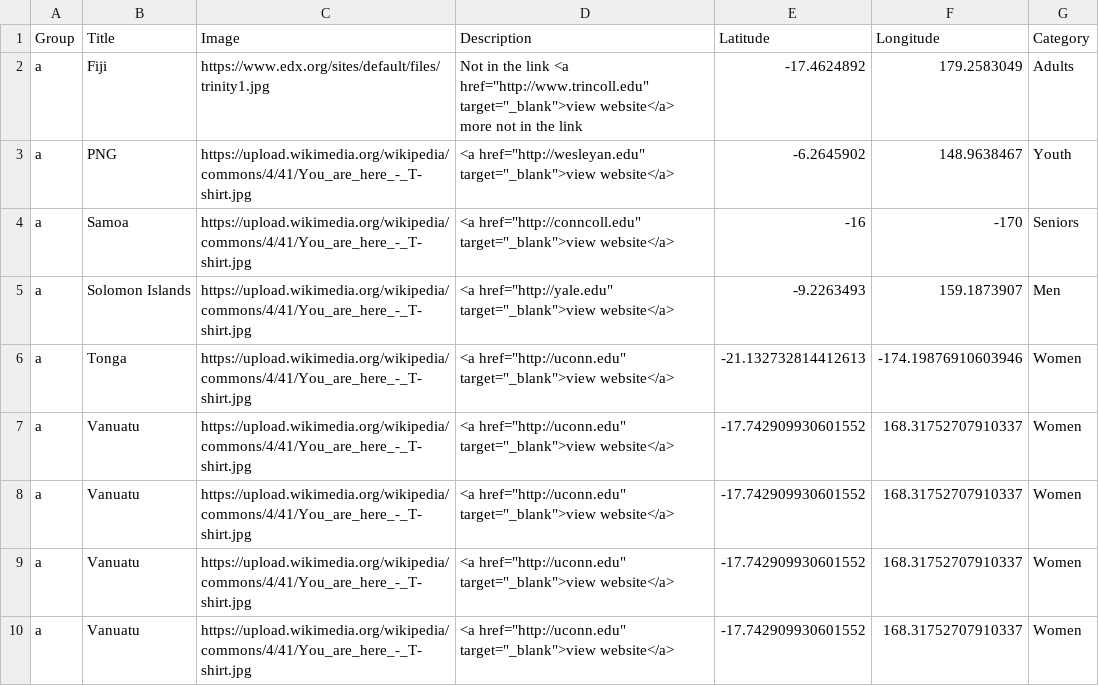
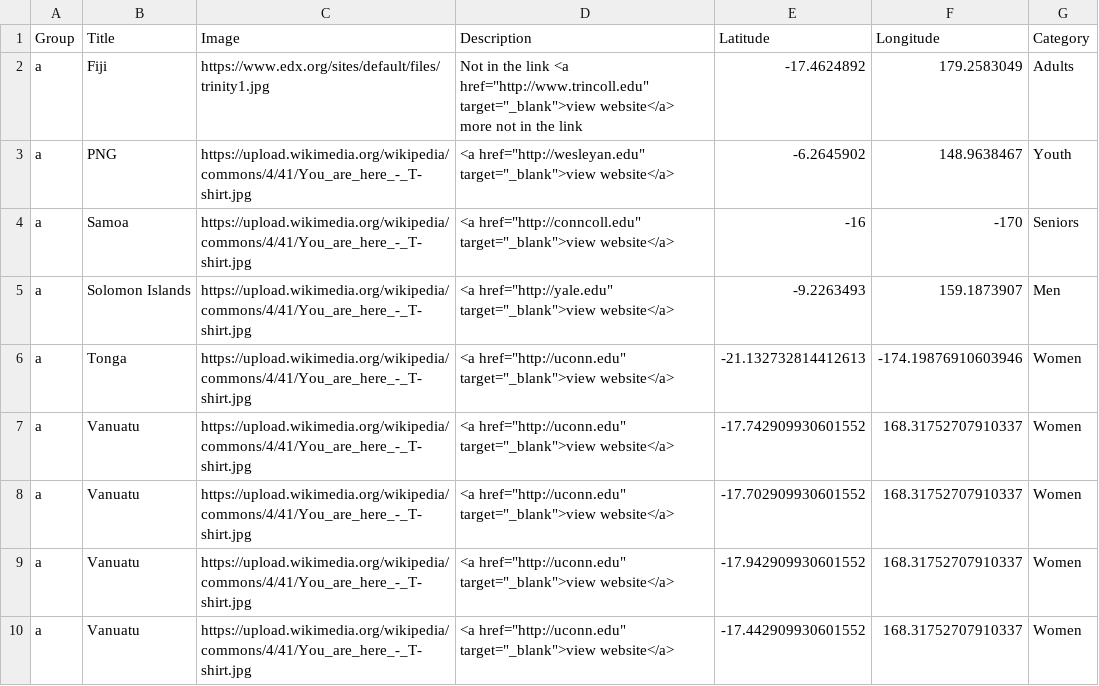
Before and after one commit to arthurdoyle1/testdemo1, a CSV file: data.csv, drawn as a sheet.

Commit message:
Update data.csv

```diff
--- a/data.csv
+++ b/data.csv
@@ -7,4 +7,4 @@ a,Tonga,https://upload.wikimedia.org/wikipedia/commons/4/41/You_are_here_-_T-shi
 a,Vanuatu,https://upload.wikimedia.org/wikipedia/commons/4/41/You_are_here_-_T-shirt.jpg,"<a href=""http://uconn.edu"" target=""_blank"">view website</a>",-17.742909930601552,168.31752707910337,Women
-a,Vanuatu,https://upload.wikimedia.org/wikipedia/commons/4/41/You_are_here_-_T-shirt.jpg,"<a href=""http://uconn.edu"" target=""_blank"">view website</a>",-17.742909930601552,168.31752707910337,Women
-a,Vanuatu,https://upload.wikimedia.org/wikipedia/commons/4/41/You_are_here_-_T-shirt.jpg,"<a href=""http://uconn.edu"" target=""_blank"">view website</a>",-17.742909930601552,168.31752707910337,Women
-a,Vanuatu,https://upload.wikimedia.org/wikipedia/commons/4/41/You_are_here_-_T-shirt.jpg,"<a href=""http://uconn.edu"" target=""_blank"">view website</a>",-17.742909930601552,168.31752707910337,Women
+a,Vanuatu,https://upload.wikimedia.org/wikipedia/commons/4/41/You_are_here_-_T-shirt.jpg,"<a href=""http://uconn.edu"" target=""_blank"">view website</a>",-17.702909930601552,168.31752707910337,Women
+a,Vanuatu,https://upload.wikimedia.org/wikipedia/commons/4/41/You_are_here_-_T-shirt.jpg,"<a href=""http://uconn.edu"" target=""_blank"">view website</a>",-17.942909930601552,168.31752707910337,Women
+a,Vanuatu,https://upload.wikimedia.org/wikipedia/commons/4/41/You_are_here_-_T-shirt.jpg,"<a href=""http://uconn.edu"" target=""_blank"">view website</a>",-17.442909930601552,168.31752707910337,Women
```
